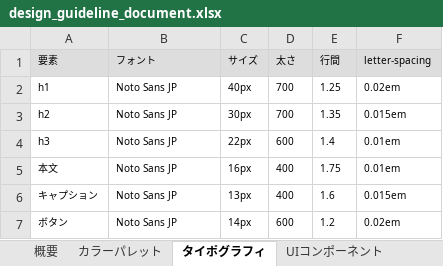
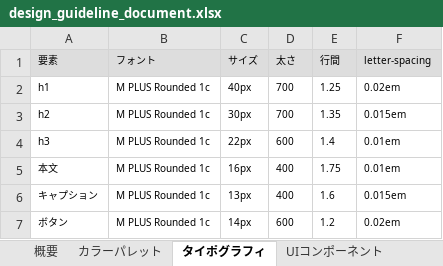
Before and after one commit to shimizu-dot/portfolio_shimizu, an Excel workbook: docs/design_guideline_document.xlsx, sheet タイポグラフィ, drawn as a sheet; values as stored, in another font and other column widths than the file's, no borders; the diff names each change by its address in the sheet, - before the commit and + after, or states it on an @@ line.

```diff
--- a/docs/design_guideline_document.xlsx (sheet タイポグラフィ)
+++ b/docs/design_guideline_document.xlsx (sheet タイポグラフィ)
-B2:B7 (フォント): Noto Sans JP
+B2:B7 (フォント): M PLUS Rounded 1c
```
Also changed, not shown: sheet 概要, docs/MarketingFormat_document.xlsx, docs/sitemap_document.xlsx, 25 other files.
